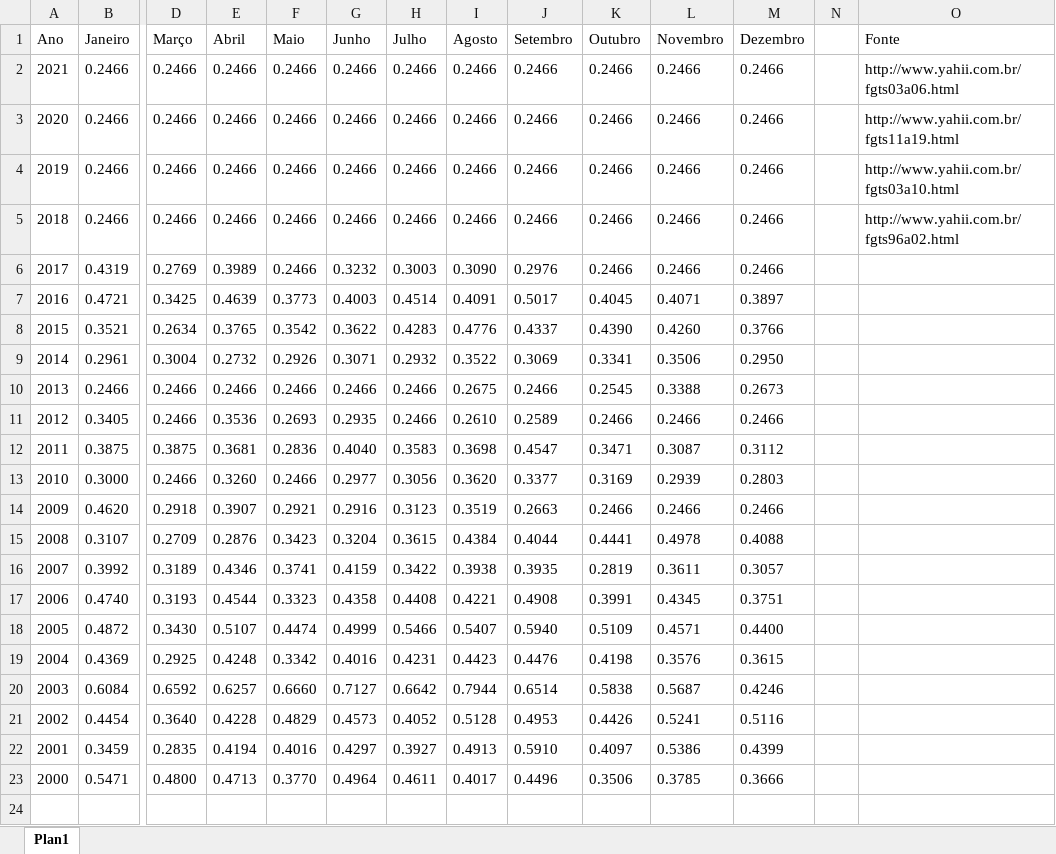
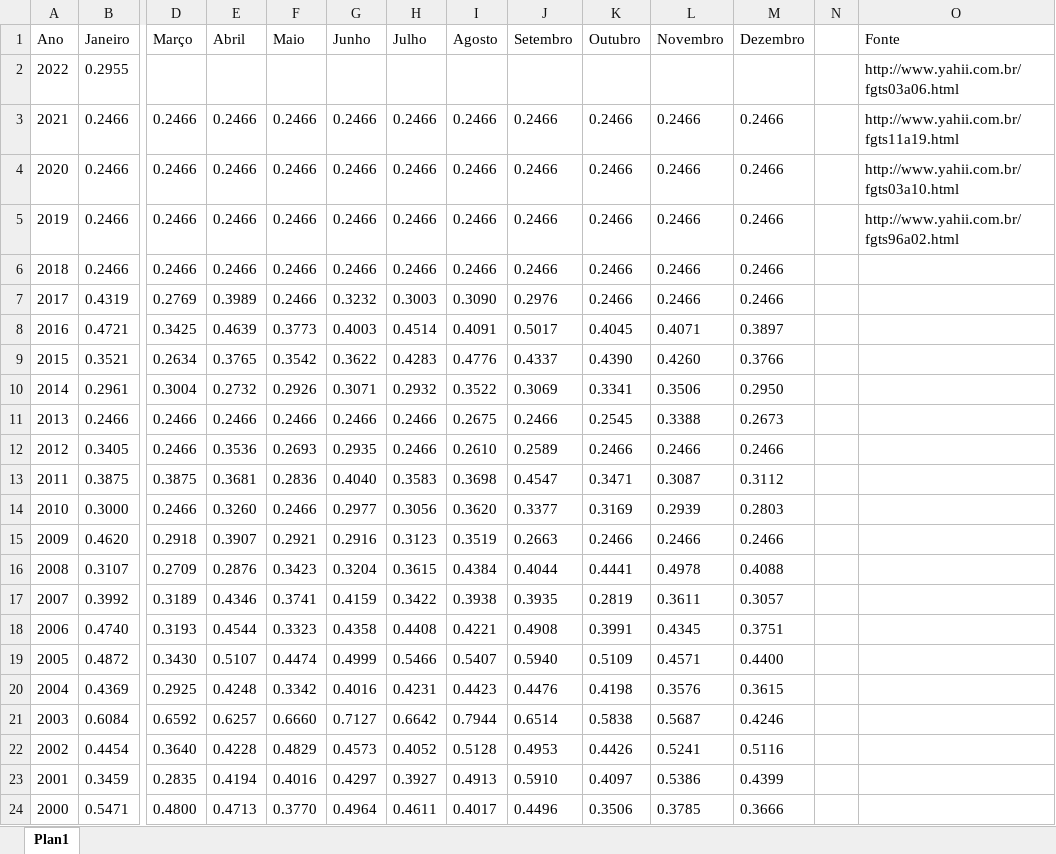
Before and after one commit to CarlosOliveira1988/Investment_Portfolio_Analysis, an Excel workbook: indexer_lib/data/FGTS.xlsx, sheet Plan1, drawn as a sheet; only a part is shown, gaps mark what is left out; values as stored, in another font and other column widths than the file's, no borders; addresses are those after the commit; rows hold the shown columns only; the diff names each change by its address in the sheet, - before the commit and + after, or states it on an @@ line.

```diff
--- a/indexer_lib/data/FGTS.xlsx (sheet Plan1)
+++ b/indexer_lib/data/FGTS.xlsx (sheet Plan1)
+row 2: 2022 | 0.2955 |  |  |  |  |  |  |  |  |  |  |  | http://www.yahii.com.br/fgts03a06.html
-O3 (Fonte): http://www.yahii.com.br/fgts03a06.html
+O3 (Fonte): http://www.yahii.com.br/fgts11a19.html
-O4 (Fonte): http://www.yahii.com.br/fgts11a19.html
+O4 (Fonte): http://www.yahii.com.br/fgts03a10.html
-O5 (Fonte): http://www.yahii.com.br/fgts03a10.html
+O5 (Fonte): http://www.yahii.com.br/fgts96a02.html
-O6 (Fonte): http://www.yahii.com.br/fgts96a02.html
+O6 (Fonte): (empty)
```
Also changed, not shown: indexer_lib/data/CDI.xlsx, indexer_lib/data/IPCA.xlsx, 3 other files.
